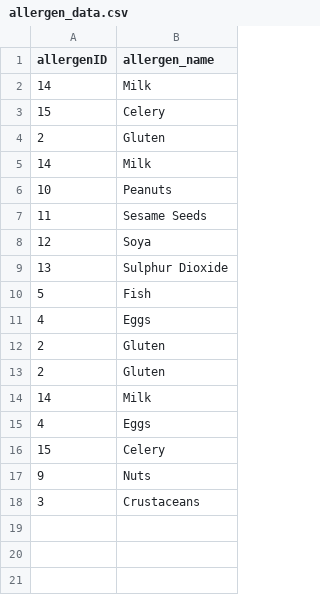
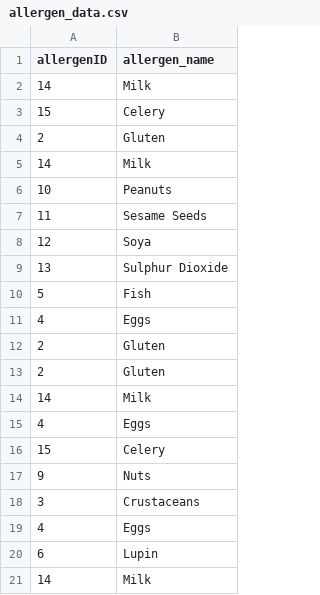
Before and after one commit to Bad-Gandalf/milestone4-recipe-website, a CSV file: static/data/allergen_data.csv, drawn as a sheet.

```diff
--- a/static/data/allergen_data.csv
+++ b/static/data/allergen_data.csv
@@ -18 +18,4 @@ allergenID,allergen_name
 3,Crustaceans
+4,Eggs
+6,Lupin
+14,Milk
```
Also changed, not shown: static/data/recipe_mining.csv, 25 other files.
